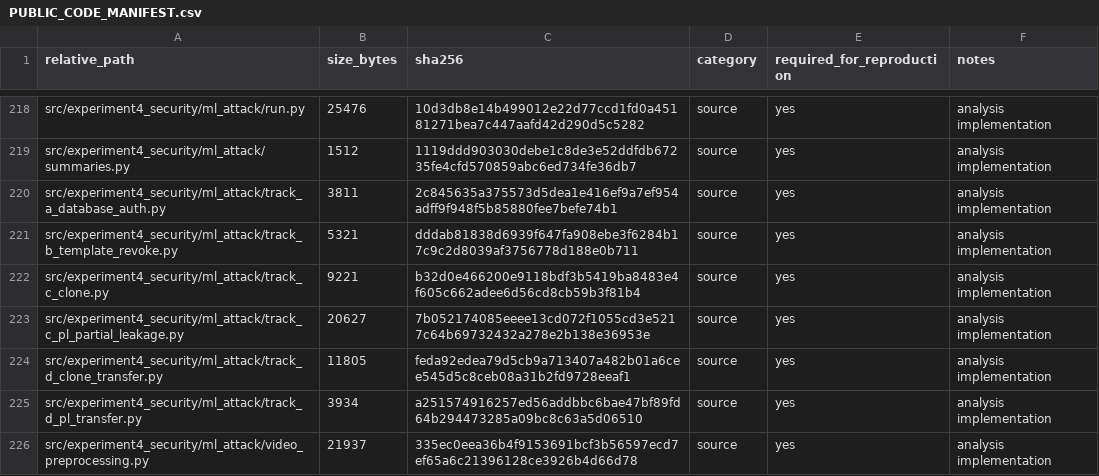
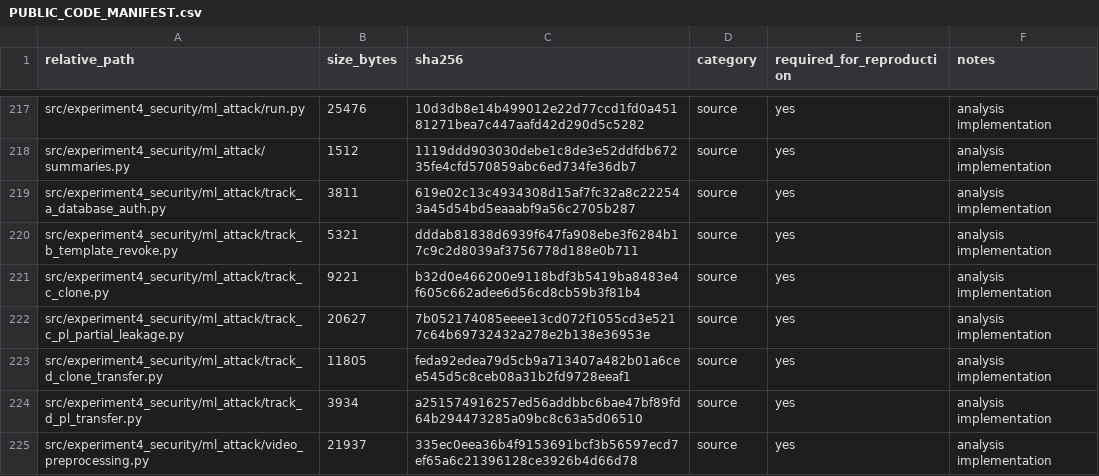
Before and after one commit to Daniel-dzq/Dual-Channel-Fiber-Puf, a CSV file: PUBLIC_CODE_MANIFEST.csv, drawn as a sheet; only a part is shown, gaps mark what is left out; the diff covers the shown part only.

```diff
--- a/PUBLIC_CODE_MANIFEST.csv
+++ b/PUBLIC_CODE_MANIFEST.csv
@@ -219,3 +218,3 @@ src/experiment4_security/ml_attack/run.py,25476,10d3db8e14b499012e22d77ccd1fd0a4
 src/experiment4_security/ml_attack/summaries.py,1512,1119ddd903030debe1c8de3e52ddfdb67235fe4cfd570859abc6ed734fe36db7,source,yes,analysis implementation
-src/experiment4_security/ml_attack/track_a_database_auth.py,3811,2c845635a375573d5dea1e416ef9a7ef954adff9f948f5b85880fee7befe74b1,source,yes,analysis implementation
+src/experiment4_security/ml_attack/track_a_database_auth.py,3811,619e02c13c4934308d15af7fc32a8c222543a45d54bd5eaaabf9a56c2705b287,source,yes,analysis implementation
 src/experiment4_security/ml_attack/track_b_template_revoke.py,5321,dddab81838d6939f647fa908ebe3f6284b17c9c2d8039af3756778d188e0b711,source,yes,analysis implementation
```
Also changed, not shown: 6 added rows, 4 removed rows, 1 moved row and 22 edited cells elsewhere in this file, 20 other files.
